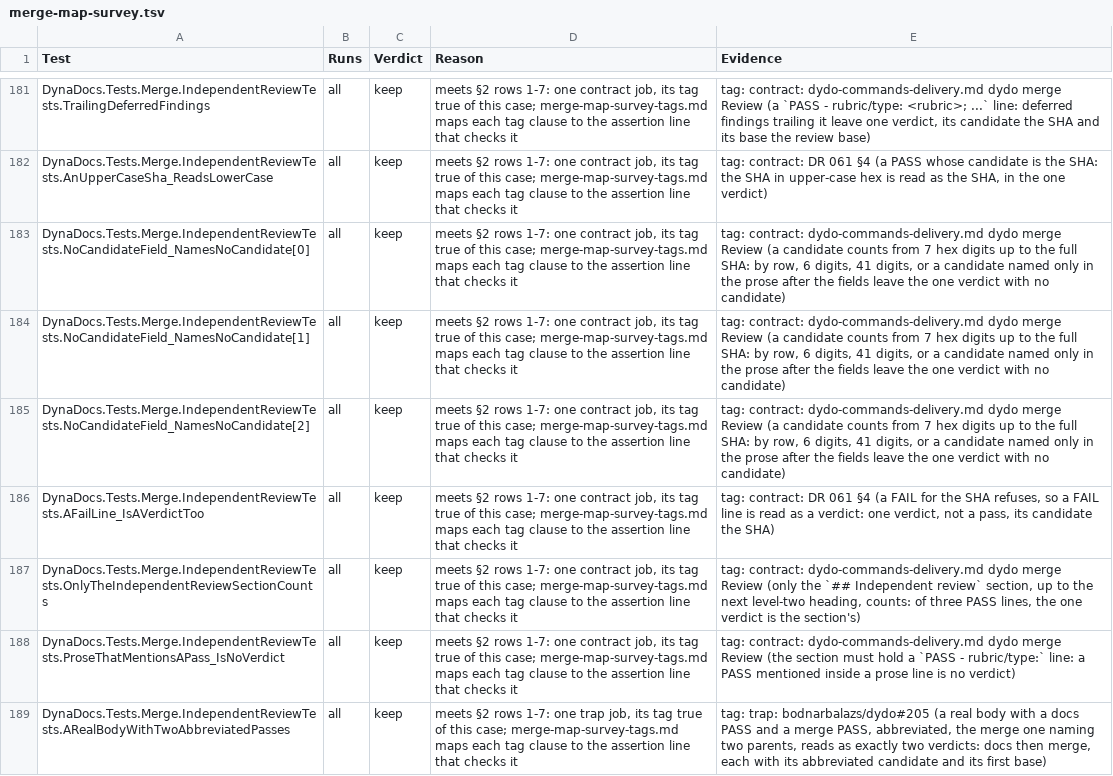
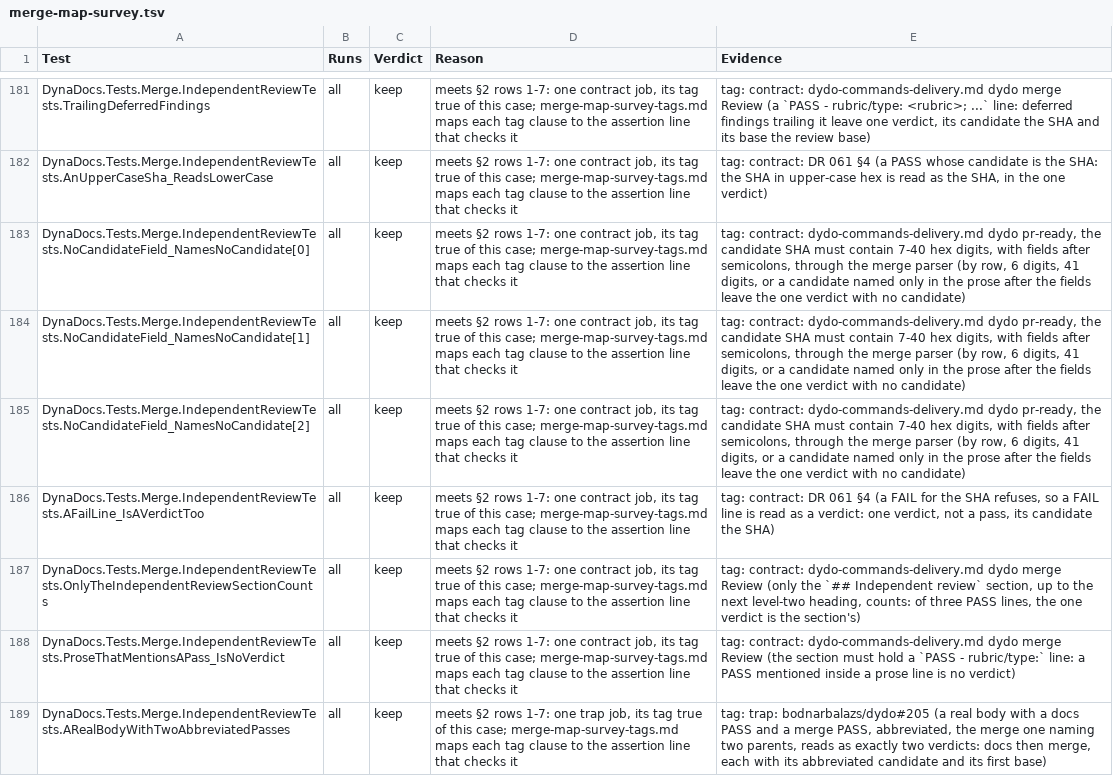
Before and after one commit to BalazsOrg/dydo, a TSV file: dydo/project/reviews/dyd-1520-test-audit/merge-map-survey.tsv, drawn as a sheet; only a part is shown, gaps mark what is left out; the diff covers the shown part only.

```diff
--- a/dydo/project/reviews/dyd-1520-test-audit/merge-map-survey.tsv
+++ b/dydo/project/reviews/dyd-1520-test-audit/merge-map-survey.tsv
@@ -182,5 +182,5 @@ DynaDocs.Tests.Merge.IndependentReviewTests.TrailingDeferredFindings	all	keep	me
 DynaDocs.Tests.Merge.IndependentReviewTests.AnUpperCaseSha_ReadsLowerCase	all	keep	meets §2 rows 1-7: one contract job, its tag true of this case; merge-map-survey-tags.md maps each tag clause to the assertion line that checks it	tag: contract: DR 061 §4 (a PASS whose candidate is the SHA: the SHA in upper-case hex is read as the SHA, in the one verdict)
-DynaDocs.Tests.Merge.IndependentReviewTests.NoCandidateField_NamesNoCandidate[0]	all	keep	meets §2 rows 1-7: one contract job, its tag true of this case; merge-map-survey-tags.md maps each tag clause to the assertion line that checks it	tag: contract: dydo-commands-delivery.md dydo merge Review (a candidate counts from 7 hex digits up to the full SHA: by row, 6 digits, 41 digits, or a candidate named only in the prose after the fields leave the one verdict with no candidate)
-DynaDocs.Tests.Merge.IndependentReviewTests.NoCandidateField_NamesNoCandidate[1]	all	keep	meets §2 rows 1-7: one contract job, its tag true of this case; merge-map-survey-tags.md maps each tag clause to the assertion line that checks it	tag: contract: dydo-commands-delivery.md dydo merge Review (a candidate counts from 7 hex digits up to the full SHA: by row, 6 digits, 41 digits, or a candidate named only in the prose after the fields leave the one verdict with no candidate)
-DynaDocs.Tests.Merge.IndependentReviewTests.NoCandidateField_NamesNoCandidate[2]	all	keep	meets §2 rows 1-7: one contract job, its tag true of this case; merge-map-survey-tags.md maps each tag clause to the assertion line that checks it	tag: contract: dydo-commands-delivery.md dydo merge Review (a candidate counts from 7 hex digits up to the full SHA: by row, 6 digits, 41 digits, or a candidate named only in the prose after the fields leave the one verdict with no candidate)
+DynaDocs.Tests.Merge.IndependentReviewTests.NoCandidateField_NamesNoCandidate[0]	all	keep	meets §2 rows 1-7: one contract job, its tag true of this case; merge-map-survey-tags.md maps each tag clause to the assertion line that checks it	tag: contract: dydo-commands-delivery.md dydo pr-ready, the candidate SHA must contain 7-40 hex digits, with fields after semicolons, through the merge parser (by row, 6 digits, 41 digits, or a candidate named only in the prose after the fields leave the one verdict with no candidate)
+DynaDocs.Tests.Merge.IndependentReviewTests.NoCandidateField_NamesNoCandidate[1]	all	keep	meets §2 rows 1-7: one contract job, its tag true of this case; merge-map-survey-tags.md maps each tag clause to the assertion line that checks it	tag: contract: dydo-commands-delivery.md dydo pr-ready, the candidate SHA must contain 7-40 hex digits, with fields after semicolons, through the merge parser (by row, 6 digits, 41 digits, or a candidate named only in the prose after the fields leave the one verdict with no candidate)
+DynaDocs.Tests.Merge.IndependentReviewTests.NoCandidateField_NamesNoCandidate[2]	all	keep	meets §2 rows 1-7: one contract job, its tag true of this case; merge-map-survey-tags.md maps each tag clause to the assertion line that checks it	tag: contract: dydo-commands-delivery.md dydo pr-ready, the candidate SHA must contain 7-40 hex digits, with fields after semicolons, through the merge parser (by row, 6 digits, 41 digits, or a candidate named only in the prose after the fields leave the one verdict with no candidate)
 DynaDocs.Tests.Merge.IndependentReviewTests.AFailLine_IsAVerdictToo	all	keep	meets §2 rows 1-7: one contract job, its tag true of this case; merge-map-survey-tags.md maps each tag clause to the assertion line that checks it	tag: contract: DR 061 §4 (a FAIL for the SHA refuses, so a FAIL line is read as a verdict: one verdict, not a pass, its candidate the SHA)
```
Also changed, not shown: 55 edited cells elsewhere in this file, 9 other files.
